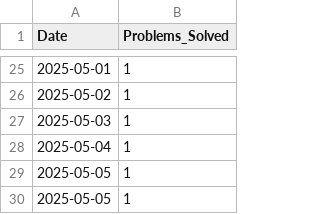
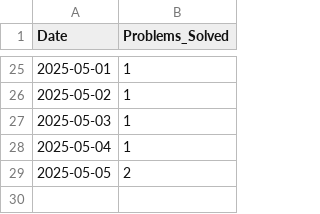
Before and after one commit to aimldinesh/data-science-coding-log, a CSV file: daily_stats.csv, drawn as a sheet; only a part is shown, gaps mark what is left out.

```diff
--- a/daily_stats.csv
+++ b/daily_stats.csv
@@ -28,3 +28,2 @@ Date,Problems_Solved
 2025-05-04,1
-2025-05-05,1
-2025-05-05,1
+2025-05-05,2
```
Also changed, not shown: 3 other files.
